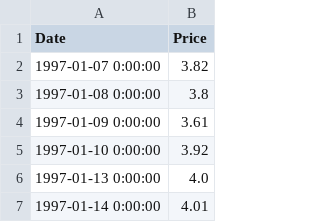
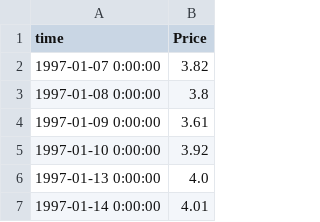
Before and after one commit to BasedRetard69/Gas, a CSV file: daily_csv2NEW.csv, drawn as a sheet; only a part is shown.

Commit message:
Update daily_csv2NEW.csv

```diff
--- a/daily_csv2NEW.csv
+++ b/daily_csv2NEW.csv
@@ -1,2 +1,2 @@
-Date,Price
+time,Price
 1997-01-07 0:00:00,3.82
```
